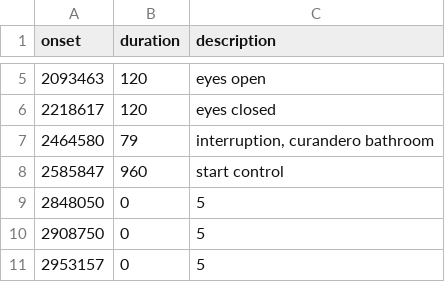
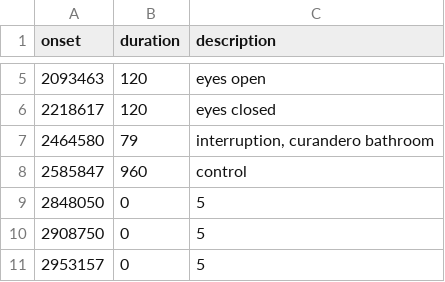
Before and after one commit to hyruuk/mushroom_hyperscanning, a CSV file: src/preprocessing/deriv-003_sanitization/triggers-ceremony1.csv, drawn as a sheet; only a part is shown, gaps mark what is left out.

Commit message:
Fix trigger cleaning

```diff
--- a/src/preprocessing/deriv-003_sanitization/triggers-ceremony1.csv
+++ b/src/preprocessing/deriv-003_sanitization/triggers-ceremony1.csv
@@ -7,3 +7,3 @@ onset,duration,description
 2464580,79,"interruption, curandero bathroom"
-2585847,960,start control
+2585847,960,control
 2848050,0,5
```
Also changed, not shown: 1 other file.
